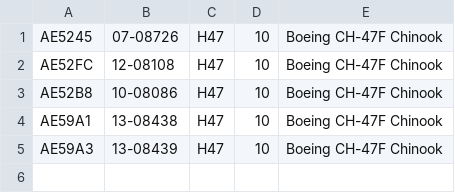
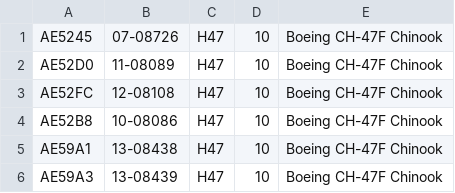
Before and after one commit to adsbfi/type-longnames, a CSV file: individual-types/H47.csv, drawn as a sheet; the diff names each change by its address in the sheet, - before the commit and + after, or states it on an @@ line.

```diff
--- a/individual-types/H47.csv
+++ b/individual-types/H47.csv
+row 2: AE52D0 | 11-08089 | H47 | 10 | Boeing CH-47F Chinook
```
Also changed, not shown: individual-types/H60.csv, individual-types/H64.csv, 2 other files.
